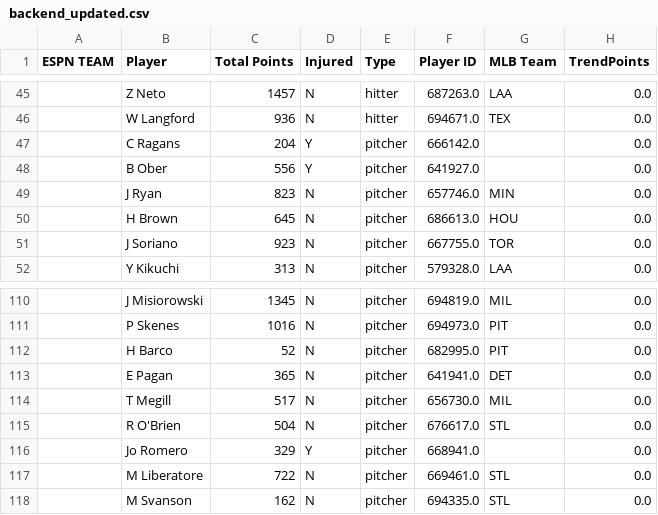
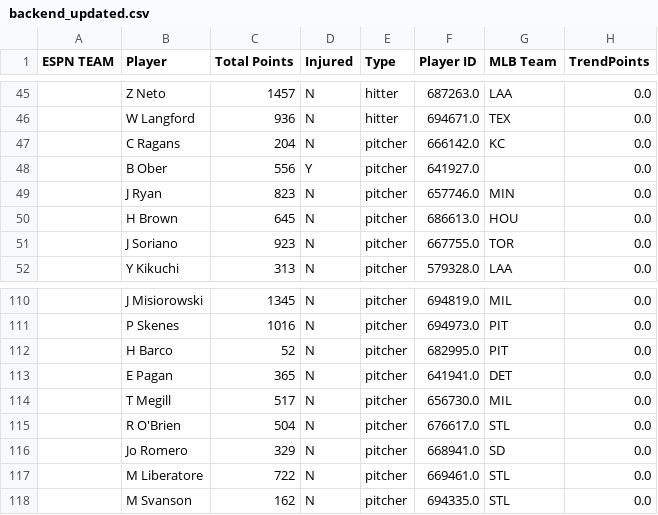
Before and after one commit to patrick-serio/mlb-pickem-league, a CSV file: data/backend_updated.csv, drawn as a sheet; only a part is shown, gaps mark what is left out; the diff names each change by its address in the sheet, - before the commit and + after, or states it on an @@ line.

```diff
--- a/data/backend_updated.csv
+++ b/data/backend_updated.csv
-D47 (Injured): Y
+D47 (Injured): N
-G47 (MLB Team): (empty)
+G47 (MLB Team): KC
-D116 (Injured): Y
+D116 (Injured): N
-G116 (MLB Team): (empty)
+G116 (MLB Team): SD
```
Also changed, not shown: data/team_rosters_updated.csv, 3 other files.
